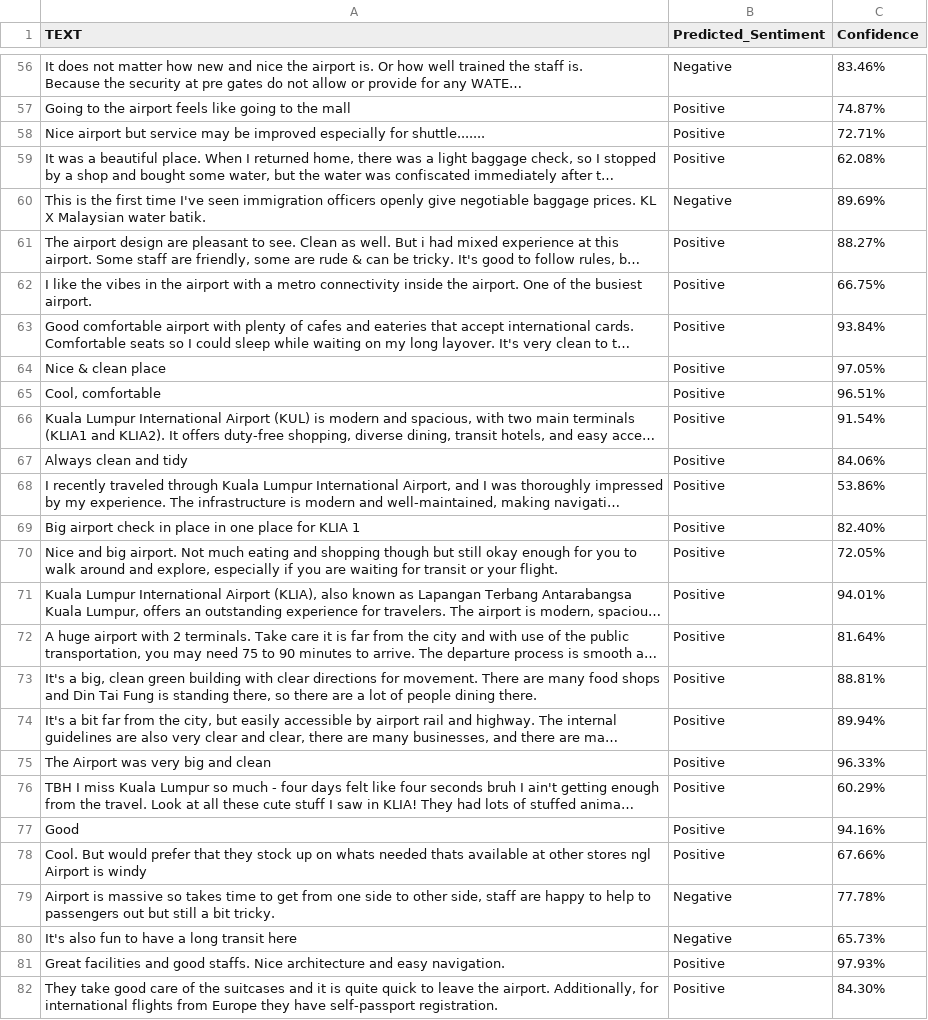
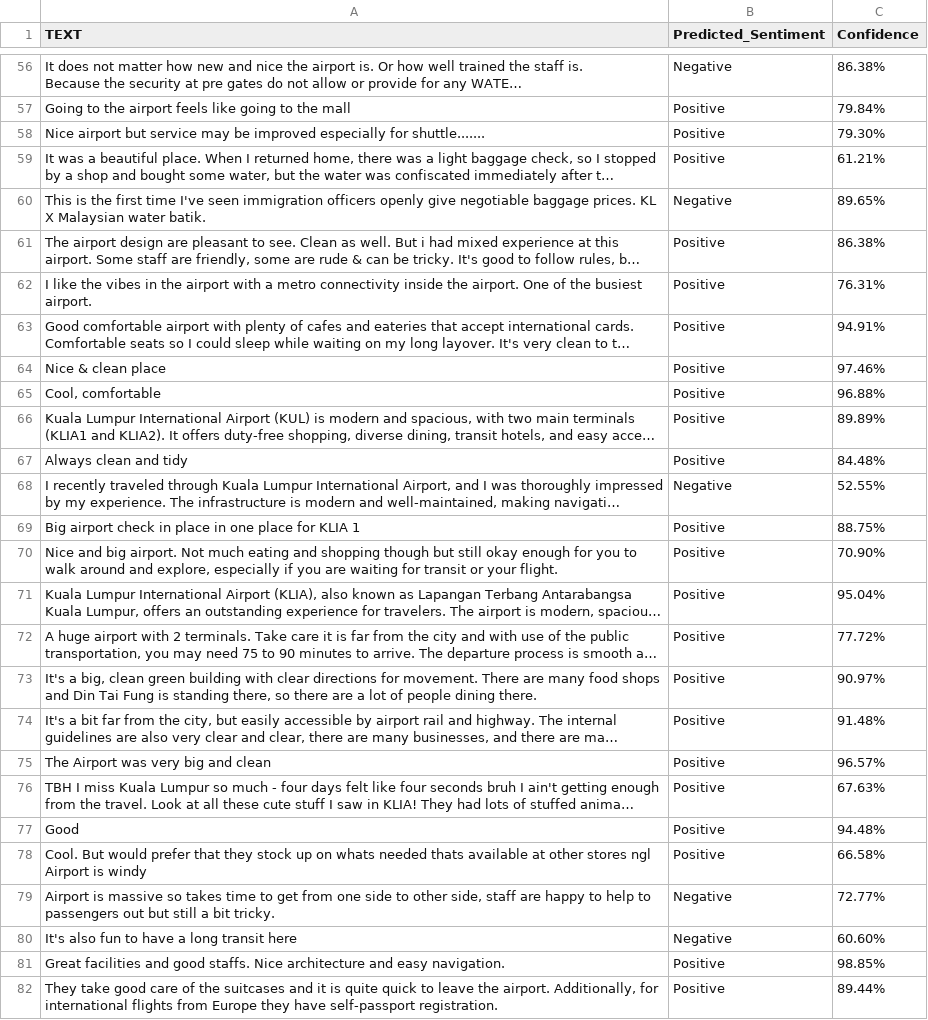
Before and after one commit to frhizzah/mahb-sentiment-analyzer, a CSV file: unlabeled_predictions.csv, drawn as a sheet; only a part is shown, gaps mark what is left out; long unchanged cells end in …; the diff covers the shown part only; the diff names each change by its address in the sheet, - before the commit and + after, or states it on an @@ line.

```diff
--- a/unlabeled_predictions.csv
+++ b/unlabeled_predictions.csv
-C56 (Confidence): 83.46%
+C56 (Confidence): 86.38%
-C57 (Confidence): 74.87%
+C57 (Confidence): 79.84%
-C58 (Confidence): 72.71%
+C58 (Confidence): 79.30%
-C59 (Confidence): 62.08%
+C59 (Confidence): 61.21%
-C60 (Confidence): 89.69%
+C60 (Confidence): 89.65%
-C61 (Confidence): 88.27%
+C61 (Confidence): 86.38%
-C62 (Confidence): 66.75%
+C62 (Confidence): 76.31%
-C63 (Confidence): 93.84%
+C63 (Confidence): 94.91%
-C64 (Confidence): 97.05%
+C64 (Confidence): 97.46%
-C65 (Confidence): 96.51%
+C65 (Confidence): 96.88%
-C66 (Confidence): 91.54%
+C66 (Confidence): 89.89%
-C67 (Confidence): 84.06%
+C67 (Confidence): 84.48%
-B68 (Predicted_Sentiment): Positive
+B68 (Predicted_Sentiment): Negative
-C68 (Confidence): 53.86%
+C68 (Confidence): 52.55%
-C69 (Confidence): 82.40%
+C69 (Confidence): 88.75%
-C70 (Confidence): 72.05%
+C70 (Confidence): 70.90%
-C71 (Confidence): 94.01%
+C71 (Confidence): 95.04%
-C72 (Confidence): 81.64%
+C72 (Confidence): 77.72%
-C73 (Confidence): 88.81%
+C73 (Confidence): 90.97%
-C74 (Confidence): 89.94%
+C74 (Confidence): 91.48%
-C75 (Confidence): 96.33%
+C75 (Confidence): 96.57%
-C76 (Confidence): 60.29%
+C76 (Confidence): 67.63%
-C77 (Confidence): 94.16%
+C77 (Confidence): 94.48%
-C78 (Confidence): 67.66%
+C78 (Confidence): 66.58%
-C79 (Confidence): 77.78%
+C79 (Confidence): 72.77%
-C80 (Confidence): 65.73%
+C80 (Confidence): 60.60%
-C81 (Confidence): 97.93%
+C81 (Confidence): 98.85%
-C82 (Confidence): 84.30%
+C82 (Confidence): 89.44%
```
Also changed, not shown: 79 edited cells elsewhere in this file, 6 other files.
